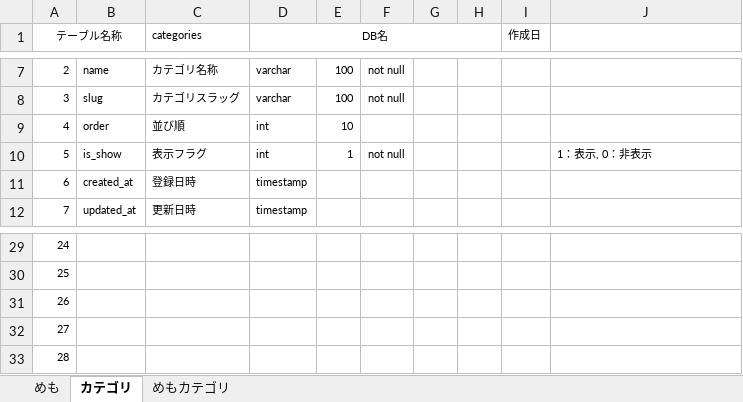
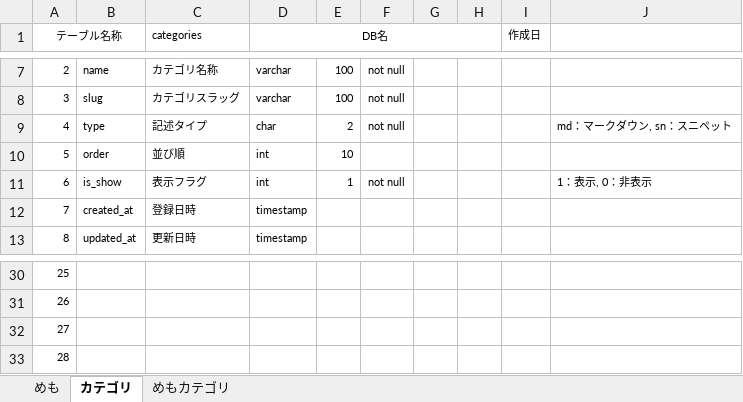
Before and after one commit to yayoiyamato/memo, an Excel workbook: docs/designs/エンティティ定義書.xlsx, sheet カテゴリ, drawn as a sheet; only a part is shown, gaps mark what is left out; values as stored, in another font and other column widths than the file's, no borders; removed rows and columns are numbered as before the commit, all else as after; the diff names each change by its address in the sheet, - before the commit and + after, or states it on an @@ line.

```diff
--- a/docs/designs/エンティティ定義書.xlsx (sheet カテゴリ)
+++ b/docs/designs/エンティティ定義書.xlsx (sheet カテゴリ)
+row 9: 4 | type | 記述タイプ | char | 2 | not null |  |  |  | md：マークダウン, sn：スニペット
@@ column A (テーブル名称) renumbered between rows 10 and 33 @@
-row 33: 28
```
Also changed, not shown: sheet めも, 11 other files.
